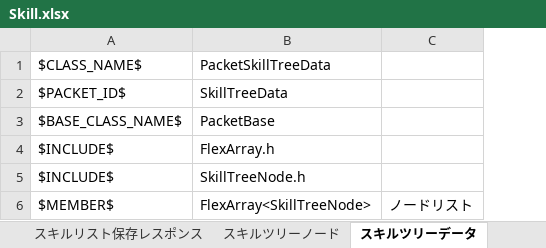
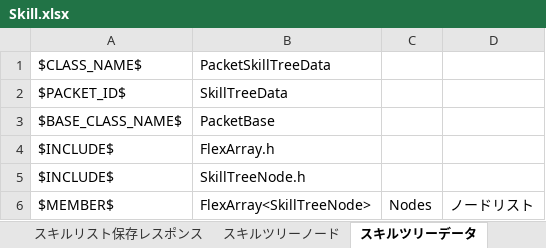
Before and after one commit to YanaPIIDXer/AnpanMMO, an Excel workbook: Packet/PacketData/Skill.xlsx, sheet スキルツリーデータ, drawn as a sheet; values as stored, in another font and other column widths than the file's, no borders; the diff names each change by its address in the sheet, - before the commit and + after, or states it on an @@ line.

```diff
--- a/Packet/PacketData/Skill.xlsx (sheet スキルツリーデータ)
+++ b/Packet/PacketData/Skill.xlsx (sheet スキルツリーデータ)
+column C, row 6: Nodes
```
Also changed, not shown: 2 other files.
